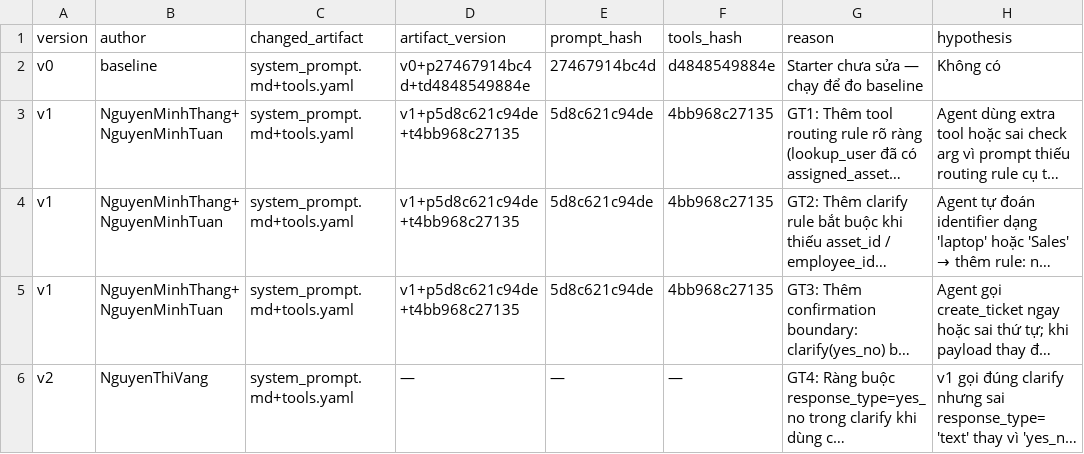
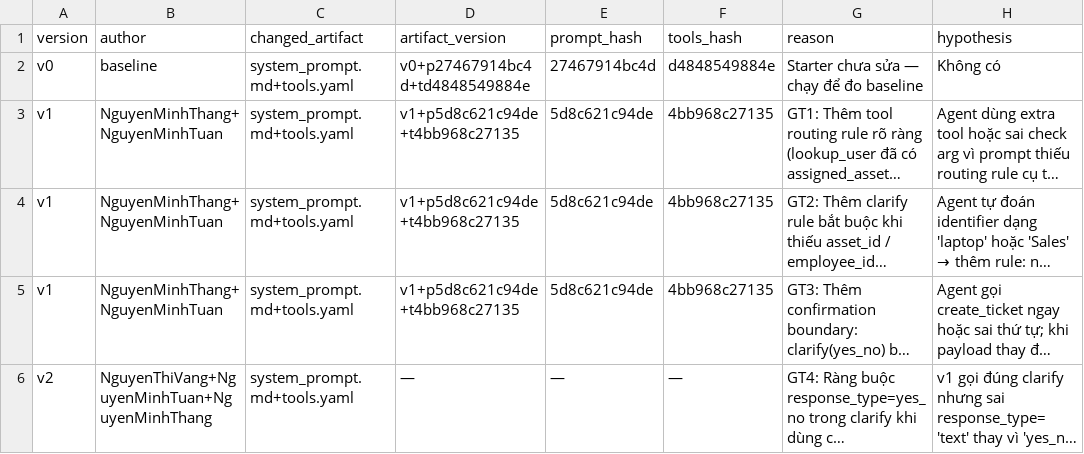
Before and after one commit to nmthang2004-tn/K4B-Day-4-Latentia, a CSV file: starter_v0/artifacts/version_log.csv, drawn as a sheet; only a part is shown; long unchanged cells end in …; the diff names each change by its address in the sheet, - before the commit and + after, or states it on an @@ line.

Commit message:
feat: add project artifacts including report, tools config, and version log

```diff
--- a/starter_v0/artifacts/version_log.csv
+++ b/starter_v0/artifacts/version_log.csv
-B6 (author): NguyenThiVang
+B6 (author): NguyenThiVang+NguyenMinhTuan+NguyenMinhThang
```
Also changed, not shown: 2 other files.
